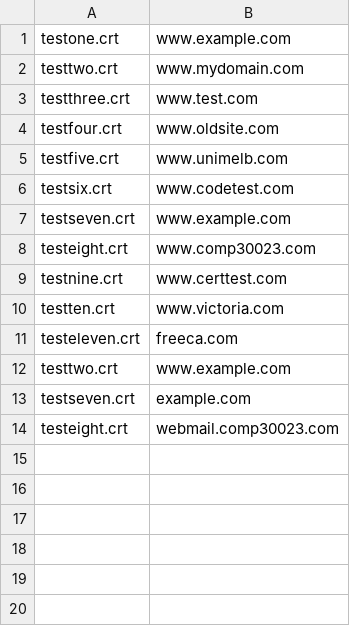
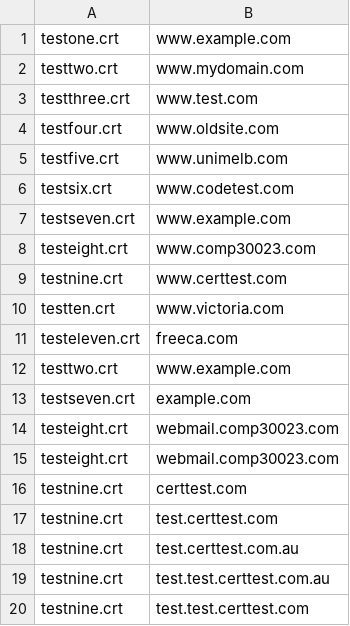
Before and after one commit to MarsXue/TLS-Certificate-Check, a CSV file: sample_certs/test_input.csv, drawn as a sheet; the diff names each change by its address in the sheet, - before the commit and + after, or states it on an @@ line.

Commit message:
modify test csv file

```diff
--- a/sample_certs/test_input.csv
+++ b/sample_certs/test_input.csv
+row 15: testeight.crt | webmail.comp30023.com
+row 16: testnine.crt | certtest.com
+row 17: testnine.crt | test.certtest.com
+row 18: testnine.crt | test.certtest.com.au
+row 19: testnine.crt | test.test.certtest.com.au
+row 20: testnine.crt | test.test.certtest.com
```
